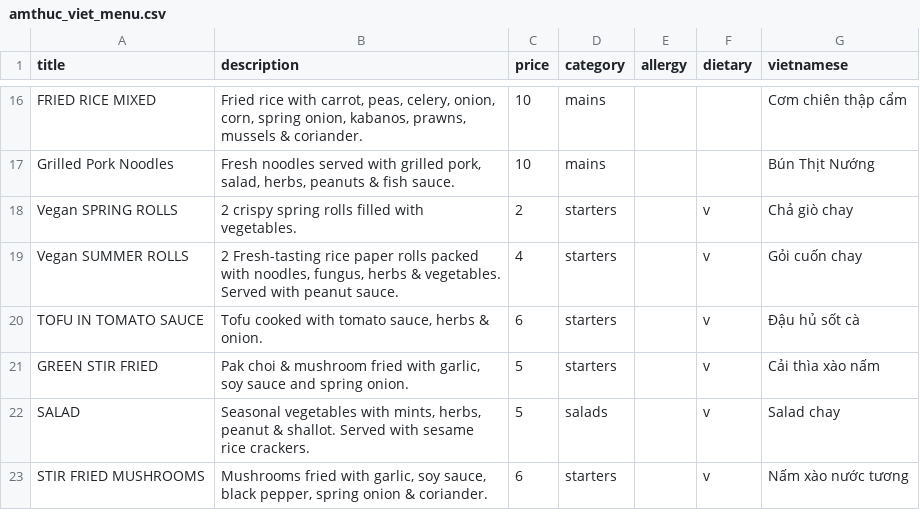
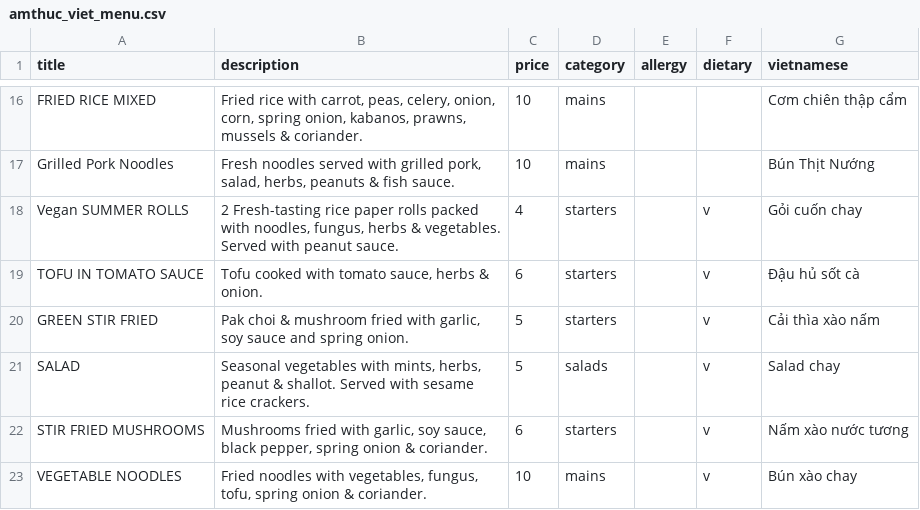
Before and after one commit to sela/amthuc-viet, a CSV file: _data/amthuc_viet_menu.csv, drawn as a sheet; only a part is shown, gaps mark what is left out; the shorter side is filled out with more unchanged rows; the diff names each change by its address in the sheet, - before the commit and + after, or states it on an @@ line.

Commit message:
remove item from the menu

```diff
--- a/_data/amthuc_viet_menu.csv
+++ b/_data/amthuc_viet_menu.csv
-row 18: Vegan SPRING ROLLS | 2 crispy spring rolls filled with vegetables. | 2 | starters |  | v | Chả giò chay
```
